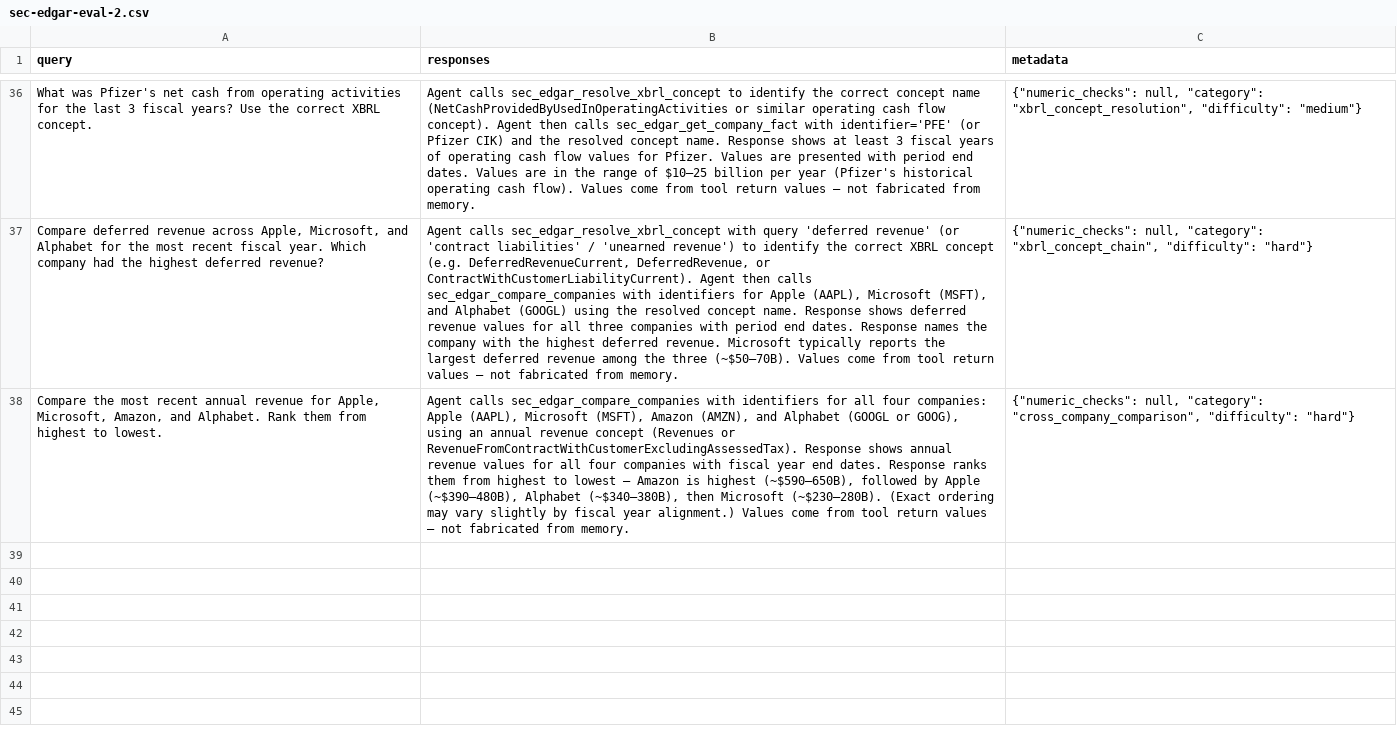
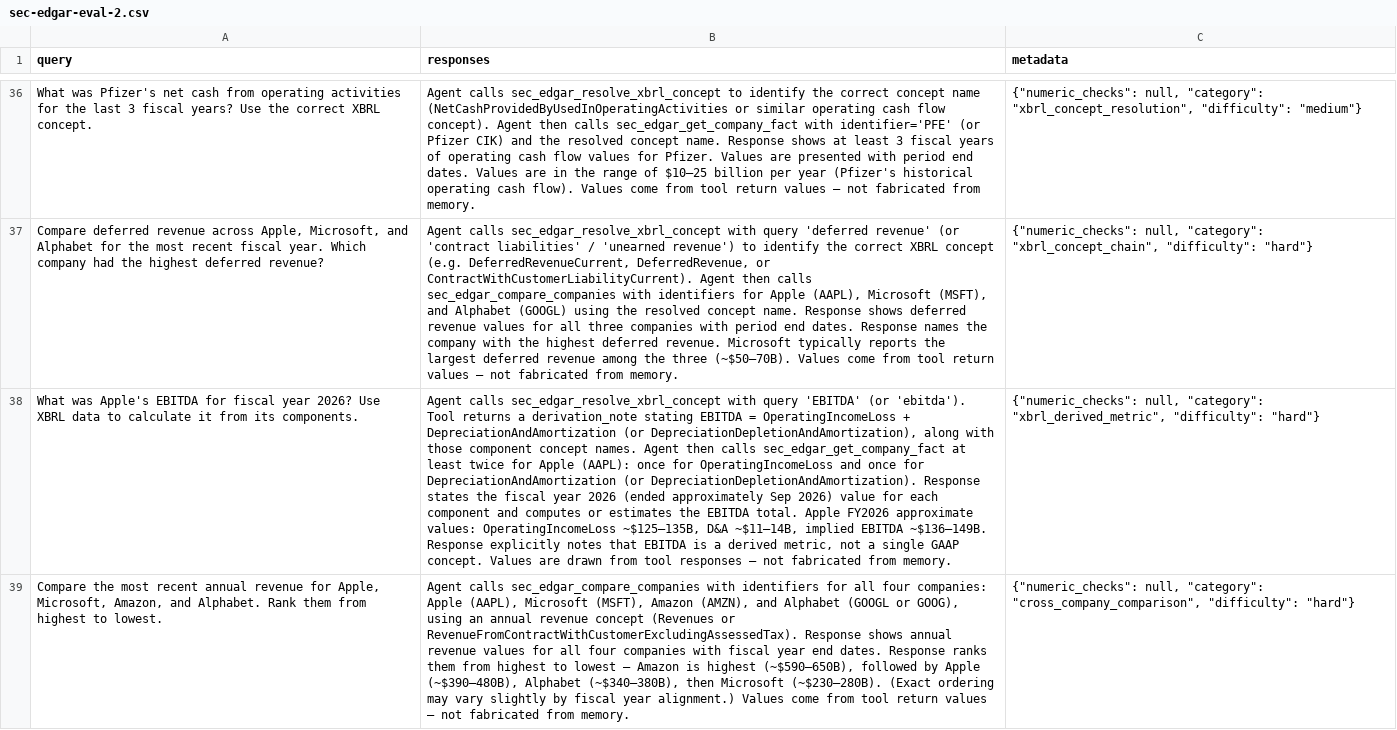
Before and after one commit to mkschihl/sec-edgar-mcp-hackathon, a CSV file: eval/phoenix/datasets/sec-edgar-eval-2/examples/sec-edgar-eval-2.csv, drawn as a sheet; only a part is shown, gaps mark what is left out; the diff names each change by its address in the sheet, - before the commit and + after, or states it on an @@ line.

Commit message:
feat(eval): add BQ-38 EBITDA derived-metric benchmark; add XBRL ratio overrides (ROE, D/E, P/E, asset turnover, BVPS); 359 regression assertions

```diff
--- a/eval/phoenix/datasets/sec-edgar-eval-2/examples/sec-edgar-eval-2.csv
+++ b/eval/phoenix/datasets/sec-edgar-eval-2/examples/sec-edgar-eval-2.csv
+row 38: What was Apple's EBITDA for fiscal year 2026? Use XBRL data to calculate it from its components. | Agent calls sec_edgar_resolve_xbrl_concept with query 'EBITDA' (or 'ebitda'). Tool returns a derivation_note stating EBITDA = OperatingIncomeLoss + DepreciationAndAmortization (or DepreciationDepletionAndAmortization), along with those component concept names. Agent then calls sec_edgar_get_company_fact at least twice for Apple (AAPL): once for OperatingIncomeLoss and once for DepreciationAndAmortization (or DepreciationDepletionAndAmortization). Response states the fiscal year 2026 (ended approximately Sep 2026) value for each component and computes or estimates the EBITDA total. Apple FY2026 approximate values: OperatingIncomeLoss ~$125–135B, D&A ~$11–14B, implied EBITDA ~$136–149B. Response explicitly notes that EBITDA is a derived metric, not a single GAAP concept. Values are drawn from tool responses — not fabricated from memory. | {"numeric_checks": null, "category": "xbrl_derived_metric", "difficulty": "hard"}
```
Also changed, not shown: 7 other files.
